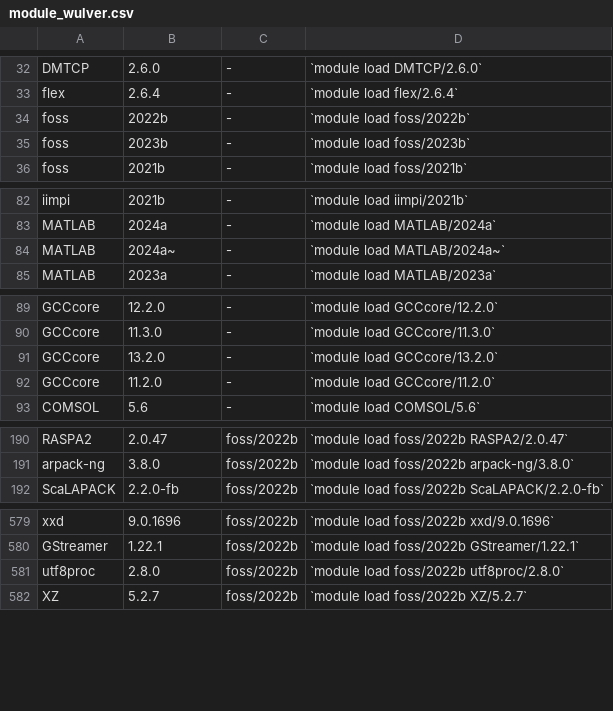
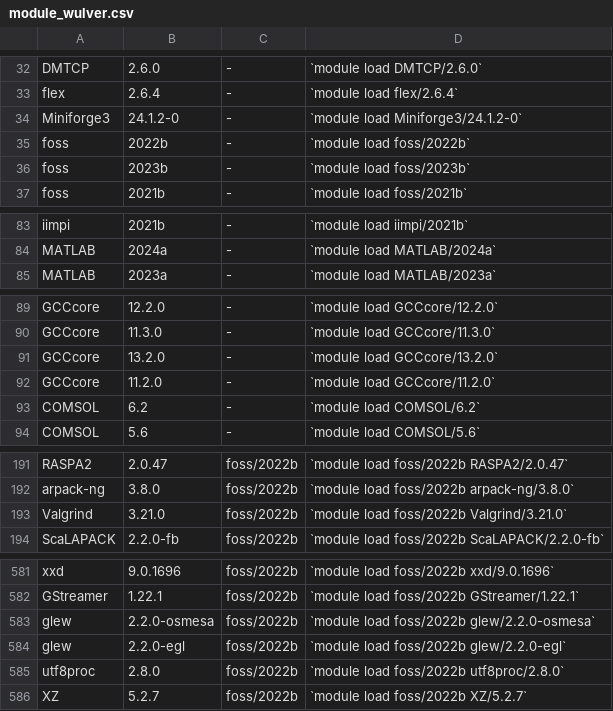
Before and after one commit to arcs-njit-edu/docs, a CSV file: docs/assets/tables/module_wulver.csv, drawn as a sheet; only a part is shown, gaps mark what is left out.

Commit message:
Modules updated

```diff
--- a/docs/assets/tables/module_wulver.csv
+++ b/docs/assets/tables/module_wulver.csv
@@ -33,2 +33,3 @@ DMTCP,2.6.0,-,`module load DMTCP/2.6.0`
 flex,2.6.4,-,`module load flex/2.6.4`
+Miniforge3,24.1.2-0,-,`module load Miniforge3/24.1.2-0`
 foss,2022b,-,`module load foss/2022b`
@@ -83,3 +84,2 @@ iimpi,2021b,-,`module load iimpi/2021b`
 MATLAB,2024a,-,`module load MATLAB/2024a`
-MATLAB,2024a~,-,`module load MATLAB/2024a~`
 MATLAB,2023a,-,`module load MATLAB/2023a`
@@ -92,2 +92,3 @@ GCCcore,13.2.0,-,`module load GCCcore/13.2.0`
 GCCcore,11.2.0,-,`module load GCCcore/11.2.0`
+COMSOL,6.2,-,`module load COMSOL/6.2`
 COMSOL,5.6,-,`module load COMSOL/5.6`
@@ -191,2 +192,3 @@ RASPA2,2.0.47,foss/2022b,`module load foss/2022b RASPA2/2.0.47`
 arpack-ng,3.8.0,foss/2022b,`module load foss/2022b arpack-ng/3.8.0`
+Valgrind,3.21.0,foss/2022b,`module load foss/2022b Valgrind/3.21.0`
 ScaLAPACK,2.2.0-fb,foss/2022b,`module load foss/2022b ScaLAPACK/2.2.0-fb`
@@ -580,2 +582,4 @@ xxd,9.0.1696,foss/2022b,`module load foss/2022b xxd/9.0.1696`
 GStreamer,1.22.1,foss/2022b,`module load foss/2022b GStreamer/1.22.1`
+glew,2.2.0-osmesa,foss/2022b,`module load foss/2022b glew/2.2.0-osmesa`
+glew,2.2.0-egl,foss/2022b,`module load foss/2022b glew/2.2.0-egl`
 utf8proc,2.8.0,foss/2022b,`module load foss/2022b utf8proc/2.8.0`
```
